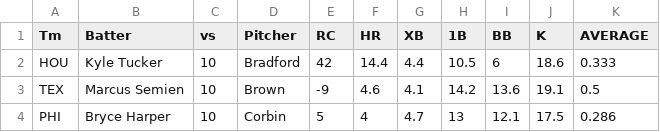
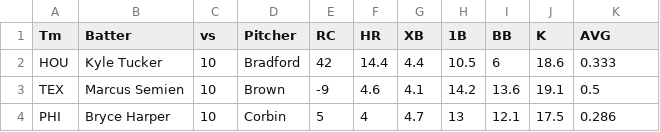
Before and after one commit to a1faded/a1picks-hits-bot, a CSV file: Ballpark Pal.csv, drawn as a sheet; only a part is shown.

```diff
--- a/Ballpark Pal.csv
+++ b/Ballpark Pal.csv
@@ -1,2 +1,2 @@
-Tm,Batter,vs,Pitcher,RC,HR,XB,1B,BB,K,AVERAGE
+Tm,Batter,vs,Pitcher,RC,HR,XB,1B,BB,K,AVG
 HOU,Kyle Tucker,10,Bradford,42,14.4,4.4,10.5,6,18.6,0.333
```
Also changed, not shown: Ballpark Palmodel2.csv.
